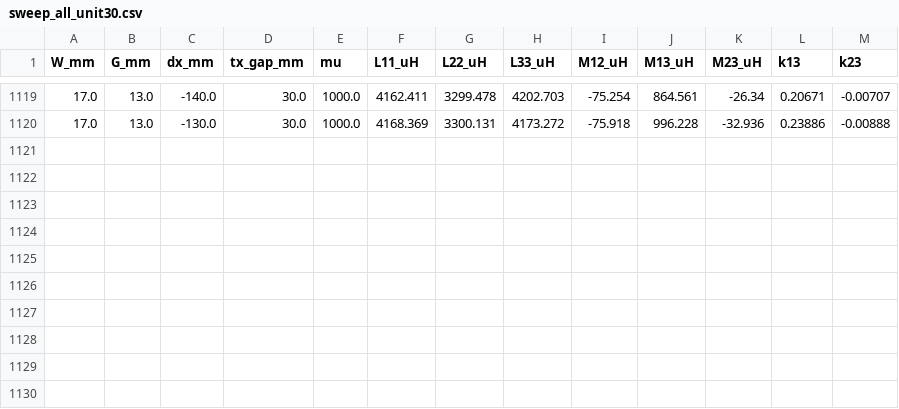
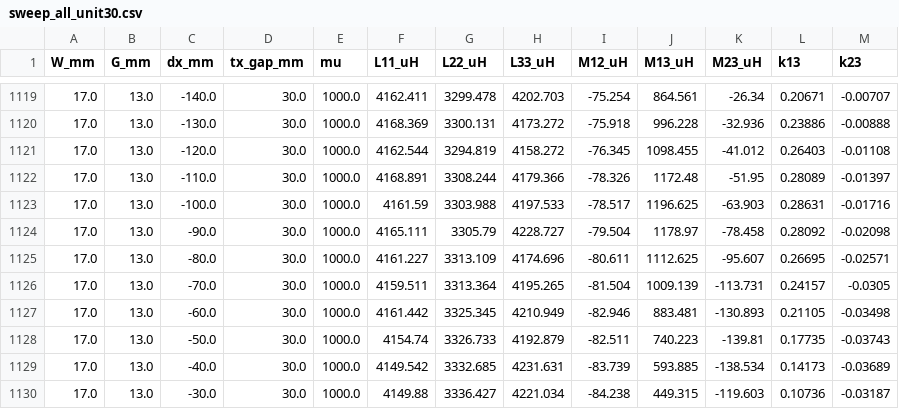
Before and after one commit to sangdoud/wpt-coil-sim, a CSV file: sweep_all_unit30.csv, drawn as a sheet; only a part is shown, gaps mark what is left out.

Commit message:
每小时数据备份

```diff
--- a/sweep_all_unit30.csv
+++ b/sweep_all_unit30.csv
@@ -1120 +1120,11 @@ W_mm,G_mm,dx_mm,tx_gap_mm,mu,L11_uH,L22_uH,L33_uH,M12_uH,M13_uH,M23_uH,k13,k23
 17.0,13.0,-130.0,30.0,1000.0,4168.369,3300.131,4173.272,-75.918,996.228,-32.936,0.23886,-0.00888
+17.0,13.0,-120.0,30.0,1000.0,4162.544,3294.819,4158.272,-76.345,1098.455,-41.012,0.26403,-0.01108
+17.0,13.0,-110.0,30.0,1000.0,4168.891,3308.244,4179.366,-78.326,1172.48,-51.95,0.28089,-0.01397
+17.0,13.0,-100.0,30.0,1000.0,4161.59,3303.988,4197.533,-78.517,1196.625,-63.903,0.28631,-0.01716
+17.0,13.0,-90.0,30.0,1000.0,4165.111,3305.79,4228.727,-79.504,1178.97,-78.458,0.28092,-0.02098
+17.0,13.0,-80.0,30.0,1000.0,4161.227,3313.109,4174.696,-80.611,1112.625,-95.607,0.26695,-0.02571
+17.0,13.0,-70.0,30.0,1000.0,4159.511,3313.364,4195.265,-81.504,1009.139,-113.731,0.24157,-0.0305
+17.0,13.0,-60.0,30.0,1000.0,4161.442,3325.345,4210.949,-82.946,883.481,-130.893,0.21105,-0.03498
+17.0,13.0,-50.0,30.0,1000.0,4154.74,3326.733,4192.879,-82.511,740.223,-139.81,0.17735,-0.03743
+17.0,13.0,-40.0,30.0,1000.0,4149.542,3332.685,4231.631,-83.739,593.885,-138.534,0.14173,-0.03689
+17.0,13.0,-30.0,30.0,1000.0,4149.88,3336.427,4221.034,-84.238,449.315,-119.603,0.10736,-0.03187
```
